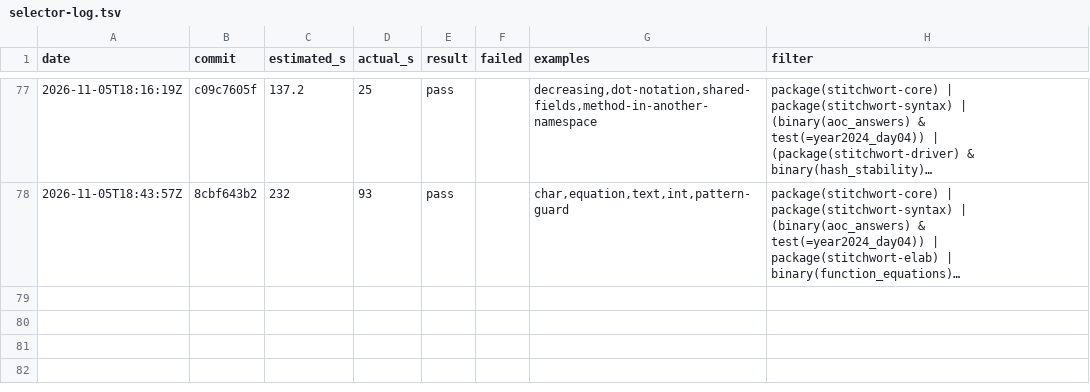
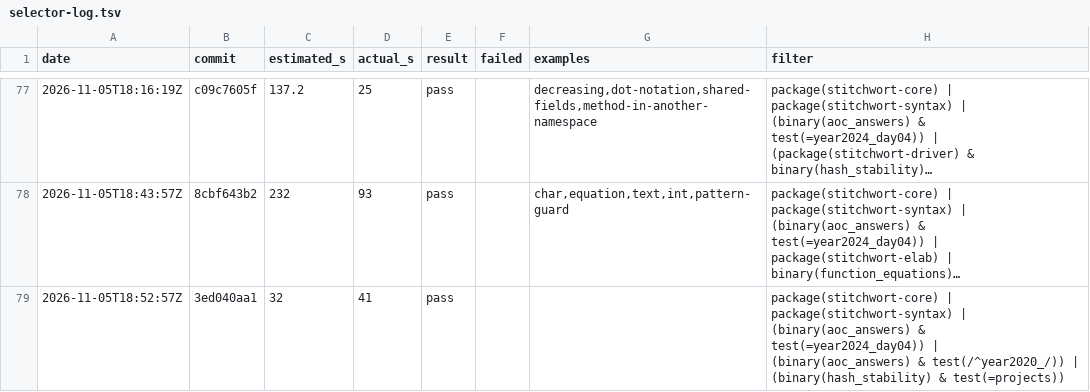
Before and after one commit to mdr/stitchwort, a TSV file: dev/selector-log.tsv, drawn as a sheet; only a part is shown, gaps mark what is left out; long unchanged cells end in …; the diff names each change by its address in the sheet, - before the commit and + after, or states it on an @@ line.

```diff
--- a/dev/selector-log.tsv
+++ b/dev/selector-log.tsv
+row 79: 2026-11-05T18:52:57Z | 3ed040aa1 | 32 | 41 | pass |  |  | package(stitchwort-core) | package(stitchwort-syntax) | (binary(aoc_answers) & test(=year2024_day04)) | (binary(aoc_answers) & test(/^year2020_/)) | (binary(hash_stability) & test(=projects))
```
